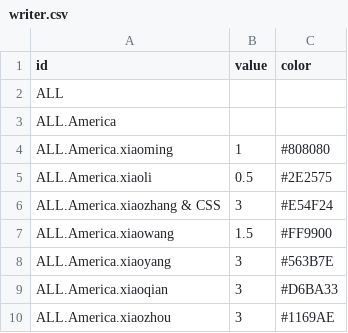
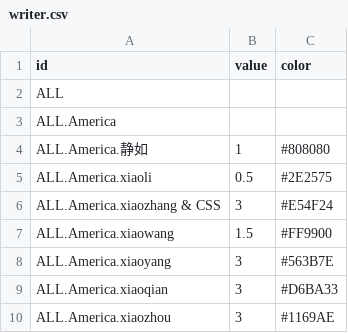
Before and after one commit to JemRu/Visual_doubanbook, a CSV file: data/writer.csv, drawn as a sheet; only a part is shown.

Commit message:
eidt time writer

```diff
--- a/data/writer.csv
+++ b/data/writer.csv
@@ -3,3 +3,3 @@ ALL,,
 ALL.America,,
-ALL.America.xiaoming,1,#808080
+ALL.America.静如,1,#808080
 ALL.America.xiaoli,0.5,#2E2575
```
Also changed, not shown: 6 other files.
